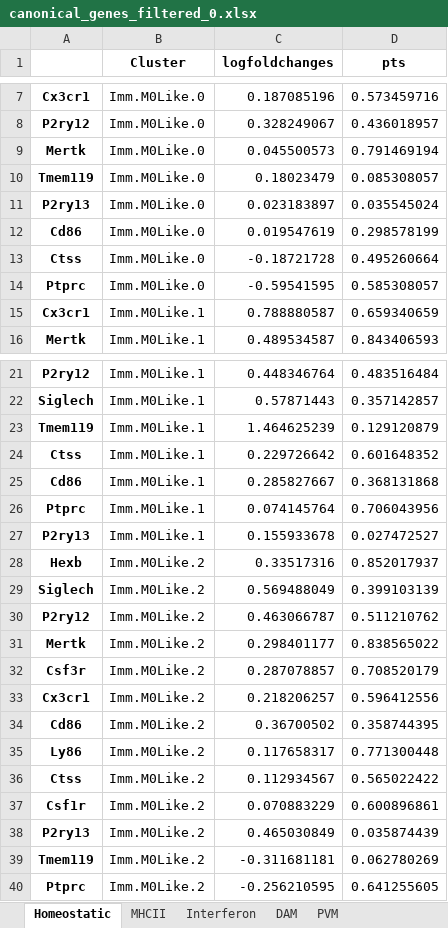
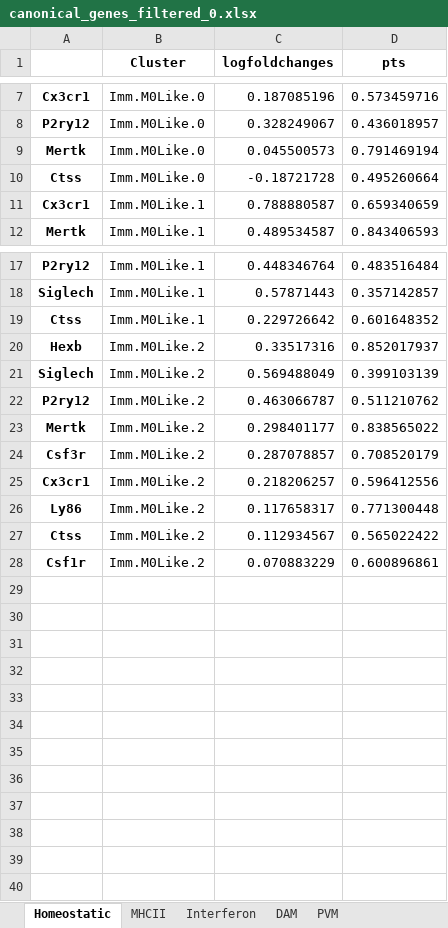
Before and after one commit to GonaloAlves/Immune-CCI, an Excel workbook: src/excels/immune/new_tese/canonical/canonical_genes_filtered_0.xlsx, sheet Homeostatic, drawn as a sheet; only a part is shown, gaps mark what is left out; values as stored, in another font and other column widths than the file's, no borders; the diff names each change by its address in the sheet, - before the commit and + after, or states it on an @@ line.

```diff
--- a/src/excels/immune/new_tese/canonical/canonical_genes_filtered_0.xlsx (sheet Homeostatic)
+++ b/src/excels/immune/new_tese/canonical/canonical_genes_filtered_0.xlsx (sheet Homeostatic)
-row 10: Tmem119 | Imm.M0Like.0 | 0.18023479 | 0.085308057
-row 11: P2ry13 | Imm.M0Like.0 | 0.023183897 | 0.035545024
-row 12: Cd86 | Imm.M0Like.0 | 0.019547619 | 0.298578199
-row 14: Ptprc | Imm.M0Like.0 | -0.59541595 | 0.585308057
-row 23: Tmem119 | Imm.M0Like.1 | 1.464625239 | 0.129120879
-row 25: Cd86 | Imm.M0Like.1 | 0.285827667 | 0.368131868
-row 26: Ptprc | Imm.M0Like.1 | 0.074145764 | 0.706043956
-row 27: P2ry13 | Imm.M0Like.1 | 0.155933678 | 0.027472527
-row 34: Cd86 | Imm.M0Like.2 | 0.36700502 | 0.358744395
-row 38: P2ry13 | Imm.M0Like.2 | 0.465030849 | 0.035874439
-row 39: Tmem119 | Imm.M0Like.2 | -0.311681181 | 0.062780269
-row 40: Ptprc | Imm.M0Like.2 | -0.256210595 | 0.641255605
```
Also changed, not shown: sheet DAM, sheet MHCII, sheet Interferon, src/excels/immune/new_tese/canonical/canonical_genes_filtered_0.2.xlsx, src/excels/immune/new_tese/canonical/canonical_genes_filtered_0.3.xlsx, 7 other files.
